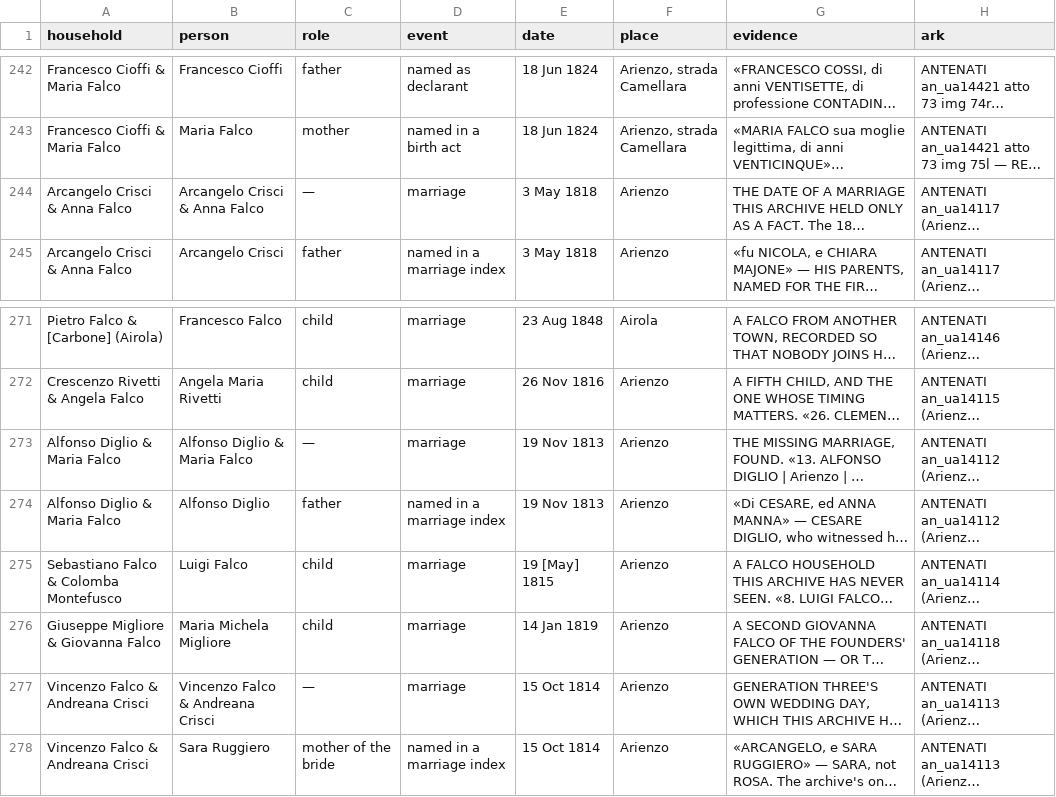
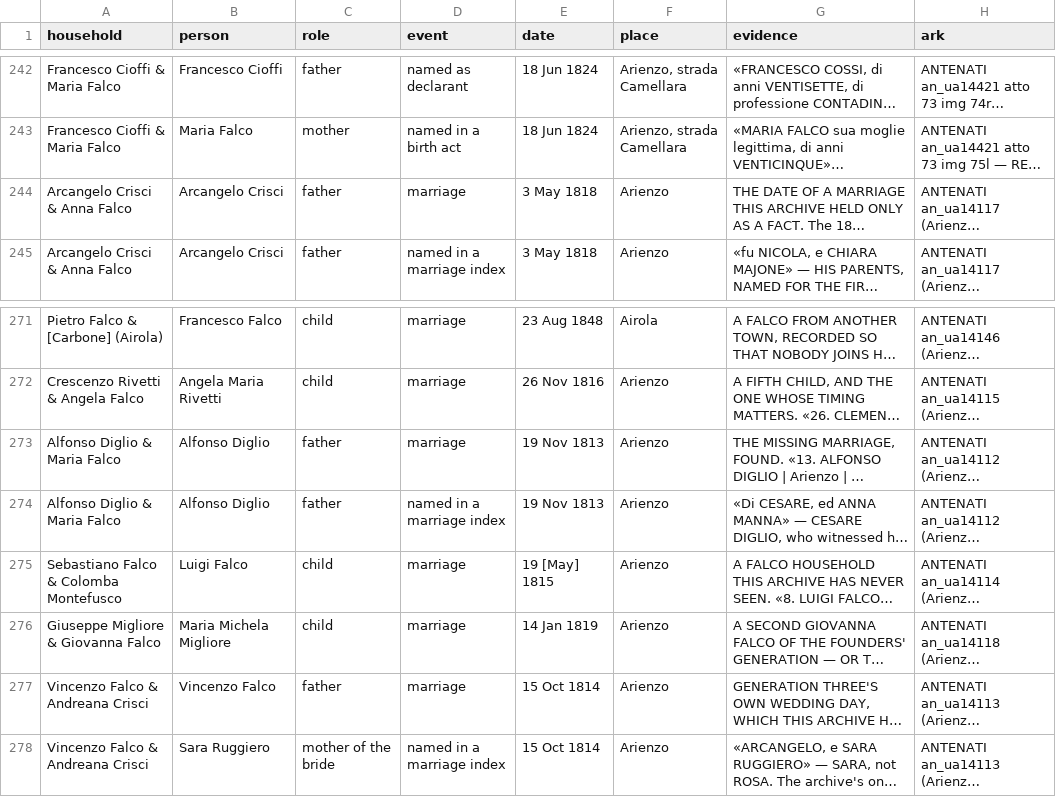
Before and after one commit to daviddef/TheFalco, a TSV file: data/households.tsv, drawn as a sheet; only a part is shown, gaps mark what is left out; long unchanged cells end in …; the diff names each change by its address in the sheet, - before the commit and + after, or states it on an @@ line.

```diff
--- a/data/households.tsv
+++ b/data/households.tsv
-B244 (person): Arcangelo Crisci & Anna Falco
+B244 (person): Arcangelo Crisci
-C244 (role): —
+C244 (role): father
-B273 (person): Alfonso Diglio & Maria Falco
+B273 (person): Alfonso Diglio
-C273 (role): —
+C273 (role): father
-B277 (person): Vincenzo Falco & Andreana Crisci
+B277 (person): Vincenzo Falco
-C277 (role): —
+C277 (role): father
```
Also changed, not shown: 7 other files.
